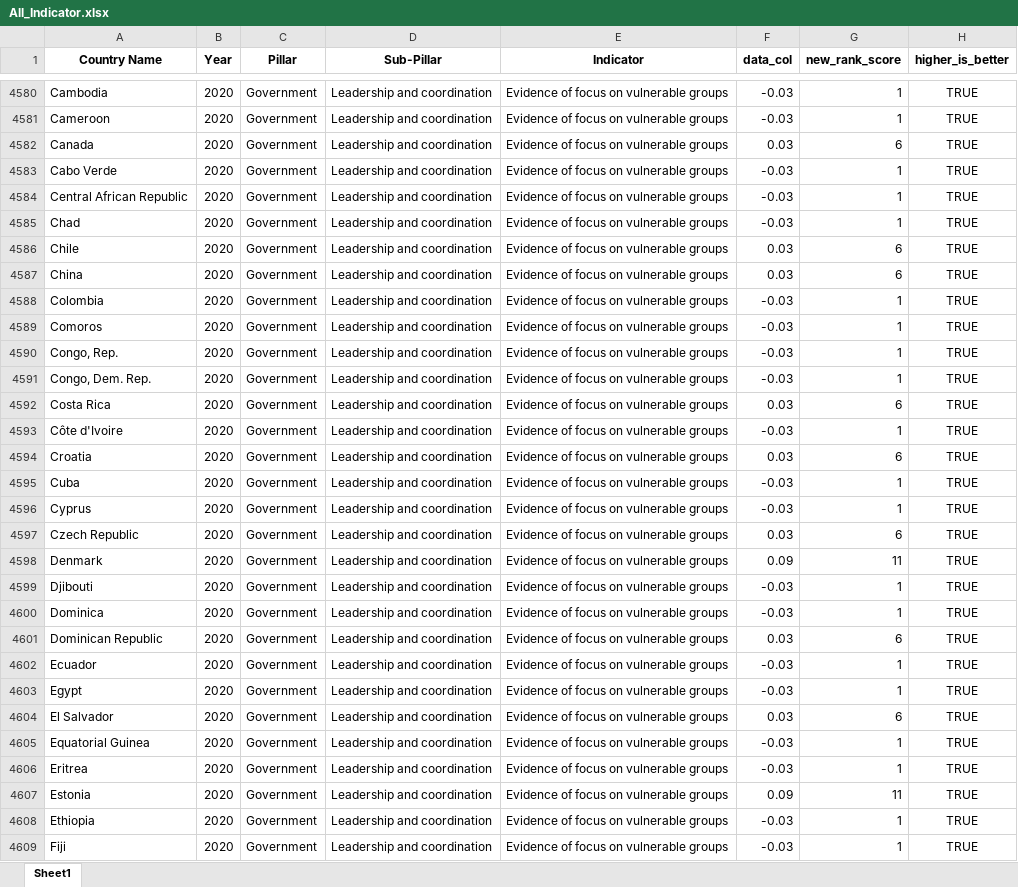
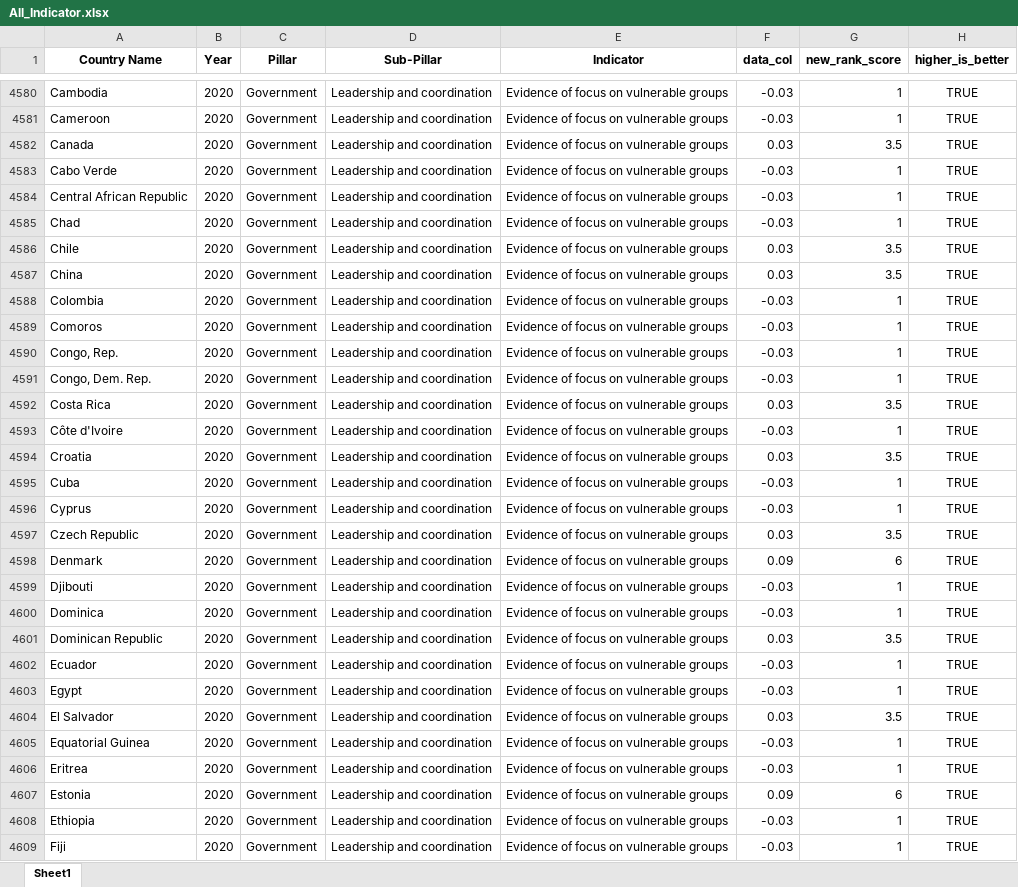
Before and after one commit to undp/digital-development-compass, an Excel workbook: score/country_scores/All_Indicator.xlsx, sheet Sheet1, drawn as a sheet; only a part is shown, gaps mark what is left out; values as stored, in another font and other column widths than the file's, no borders; the diff covers the shown part only; the diff names each change by its address in the sheet, - before the commit and + after, or states it on an @@ line.

```diff
--- a/score/country_scores/All_Indicator.xlsx (sheet Sheet1)
+++ b/score/country_scores/All_Indicator.xlsx (sheet Sheet1)
-G4582 (new_rank_score): 6
+G4582 (new_rank_score): 3.5
-G4586:G4587 (new_rank_score): 6
+G4586:G4587 (new_rank_score): 3.5
-G4592 (new_rank_score): 6
+G4592 (new_rank_score): 3.5
-G4594 (new_rank_score): 6
+G4594 (new_rank_score): 3.5
-G4597 (new_rank_score): 6
+G4597 (new_rank_score): 3.5
-G4598 (new_rank_score): 11
+G4598 (new_rank_score): 6
-G4601 (new_rank_score): 6
+G4601 (new_rank_score): 3.5
-G4604 (new_rank_score): 6
+G4604 (new_rank_score): 3.5
-G4607 (new_rank_score): 11
+G4607 (new_rank_score): 6
```
Also changed, not shown: 1 removed row and 74 edited cells elsewhere in this sheet, 17 other files.
